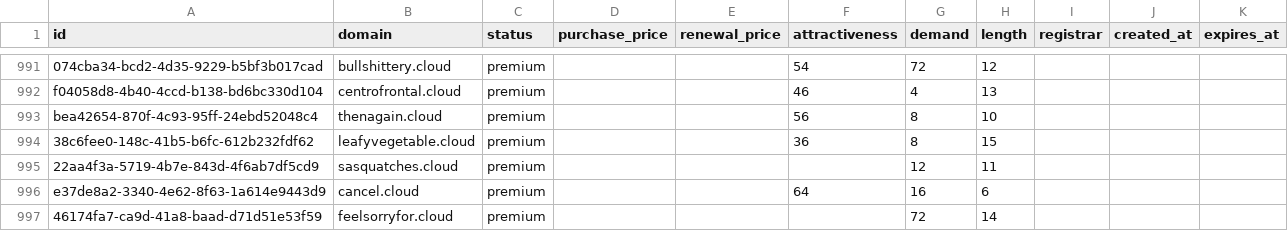
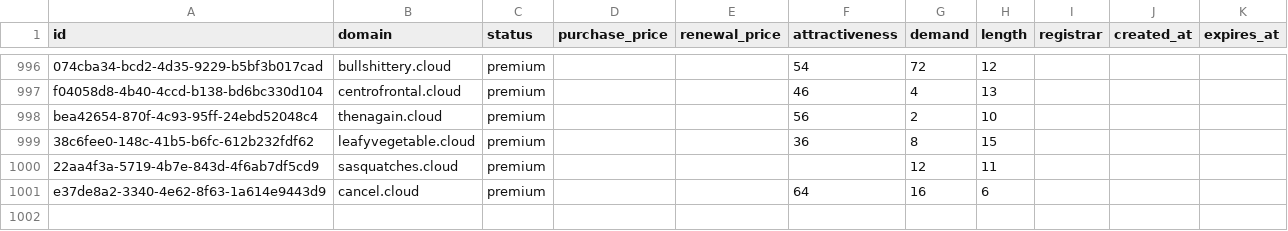
Before and after one commit to UniqueDomains/cloud-oneword-domains, a CSV file: cloud.csv, drawn as a sheet; only a part is shown, gaps mark what is left out; removed rows and columns are numbered as before the commit, all else as after; the diff covers the shown part only; the diff names each change by its address in the sheet, - before the commit and + after, or states it on an @@ line.

Commit message:
Domains update

```diff
--- a/cloud.csv
+++ b/cloud.csv
-G998 (demand): 8
+G998 (demand): 2
-row 997: 46174fa7-ca9d-41a8-baad-d71d51e53f59 | feelsorryfor.cloud | premium |  |  |  | 72 | 14
```
Also changed, not shown: 5 added rows, 4 removed rows and 3 edited cells elsewhere in this file, 4 other files.
